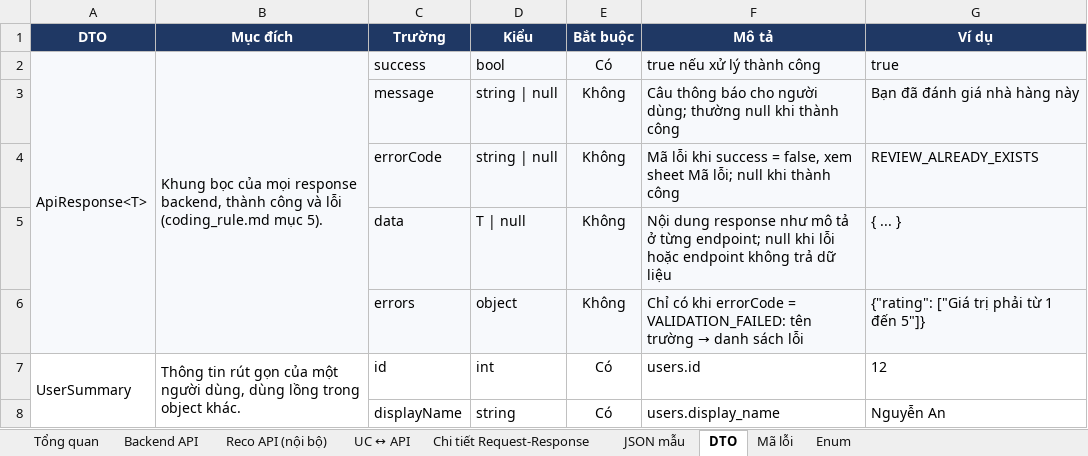
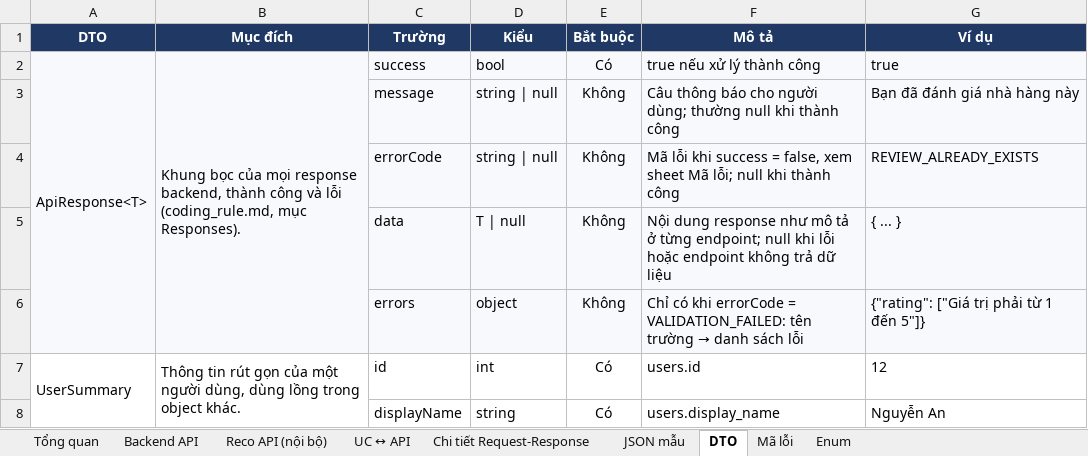
Before and after one commit to predtn/angi-backend, an Excel workbook: .docs/ANGI_API_Design_Ver1.8.xlsx, sheet DTO, drawn as a sheet; only a part is shown; values as stored, in another font and other column widths than the file's, no borders; the diff names each change by its address in the sheet, - before the commit and + after, or states it on an @@ line.

```diff
--- a/.docs/ANGI_API_Design_Ver1.8.xlsx (sheet DTO)
+++ b/.docs/ANGI_API_Design_Ver1.8.xlsx (sheet DTO)
-B2 (Mục đích): …và lỗi (coding_rule.md mục 5).
+B2 (Mục đích): …và lỗi (coding_rule.md, mục Responses).
```
Also changed, not shown: sheet Tổng quan, .docs/ANGI_Data_Dictionary_Ver1.2.xlsx, .docs/ANGI_Jira_Plan_Ver1.2.xlsx, 2 other files.
